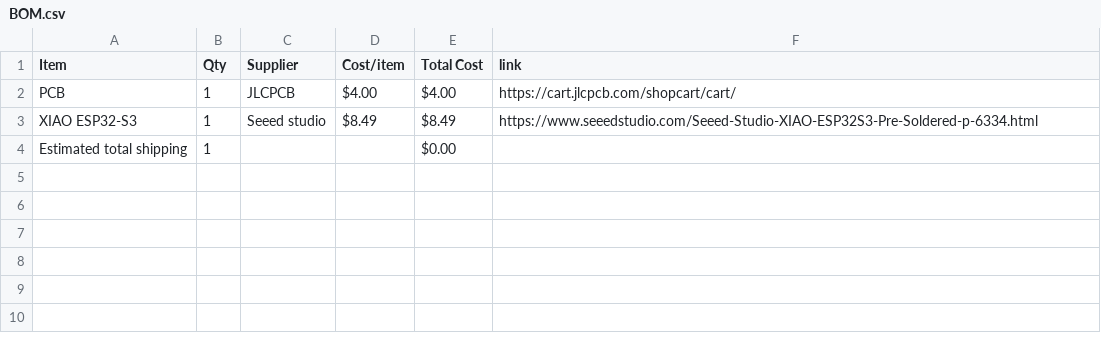
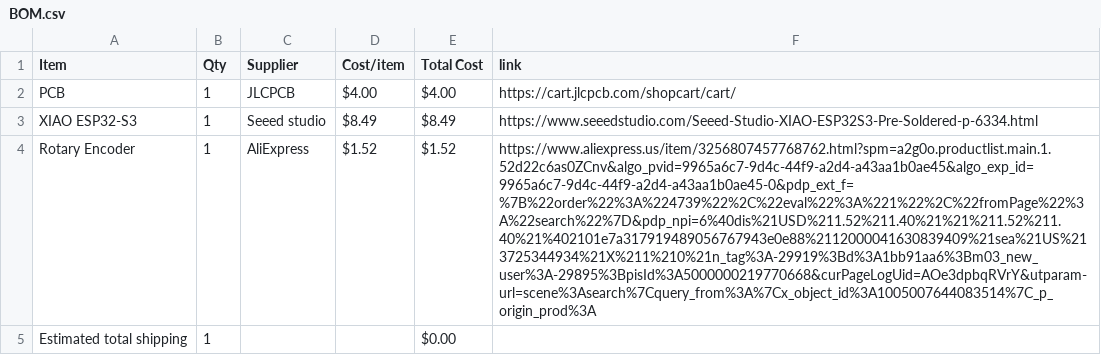
Before and after one commit to RyanDiemond/week-3-half-life-music, a CSV file: BOM.csv, drawn as a sheet; the diff names each change by its address in the sheet, - before the commit and + after, or states it on an @@ line.

Commit message:
Sync Midi Keyboard from Half Life

```diff
--- a/BOM.csv
+++ b/BOM.csv
+row 4: Rotary Encoder | 1 | AliExpress | $1.52 | $1.52 | https://www.aliexpress.us/item/3256807457768762.html?spm=a2g0o.productlist.main.1.52d22c6as0ZCnv&algo_pvid=9965a6c7-9d4c-44f9-a2d4-a43aa1b0ae45&algo_exp_id=9965a6c7-9d4c-44f9-a2d4-a43aa1b0ae45-0&pdp_ext_f=%7B%22order%22%3A%224739%22%2C%22eval%22%3A%221%22%2C%22fromPage%22%3A%22search%22%7D&pdp_npi=6%40dis%21USD%211.52%211.40%21%21%211.52%211.40%21%402101e7a317919489056767943e0e88%2112000041630839409%21sea%21US%213725344934%21X%211%210%21n_tag%3A-29919%3Bd%3A1bb91aa6%3Bm03_new_user%3A-29895%3BpisId%3A5000000219770668&curPageLogUid=AOe3dpbqRVrY&utparam-url=scene%3Asearch%7Cquery_from%3A%7Cx_object_id%3A1005007644083514%7C_p_origin_prod%3A
```
